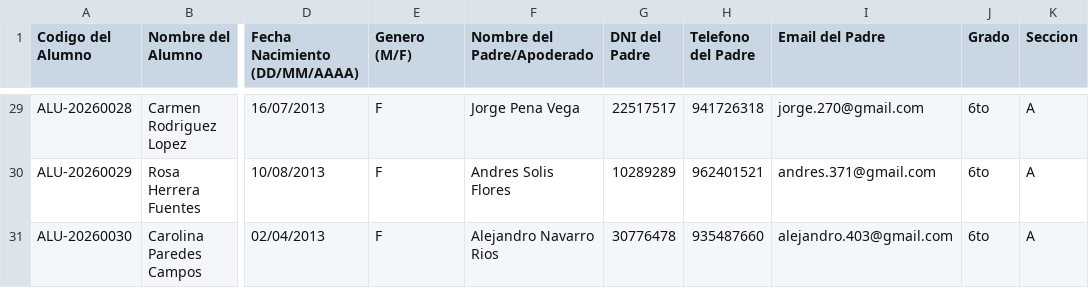
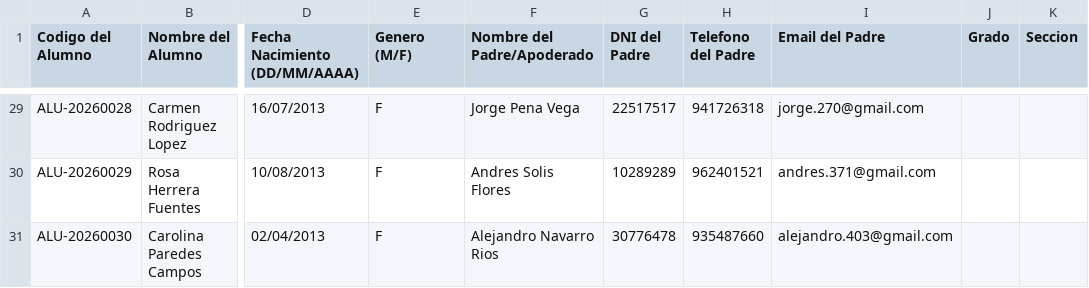
Before and after one commit to Educonectadev/EduNexus, a CSV file: public/plantillas/2026v2/matricula_completa_2026v2.csv, drawn as a sheet; only a part is shown, gaps mark what is left out; the diff covers the shown part only; the diff names each change by its address in the sheet, - before the commit and + after, or states it on an @@ line.

Commit message:
fix: CSV plantilla - grados/secciones opcionales, DNIs 8 digitos

```diff
--- a/public/plantillas/2026v2/matricula_completa_2026v2.csv
+++ b/public/plantillas/2026v2/matricula_completa_2026v2.csv
-J29:J31 (Grado): 6to
+J29:J31 (Grado): (empty)
-K29:K31 (Seccion): A
+K29:K31 (Seccion): (empty)
```
Also changed, not shown: 54 edited cells elsewhere in this file, 1 other file.
